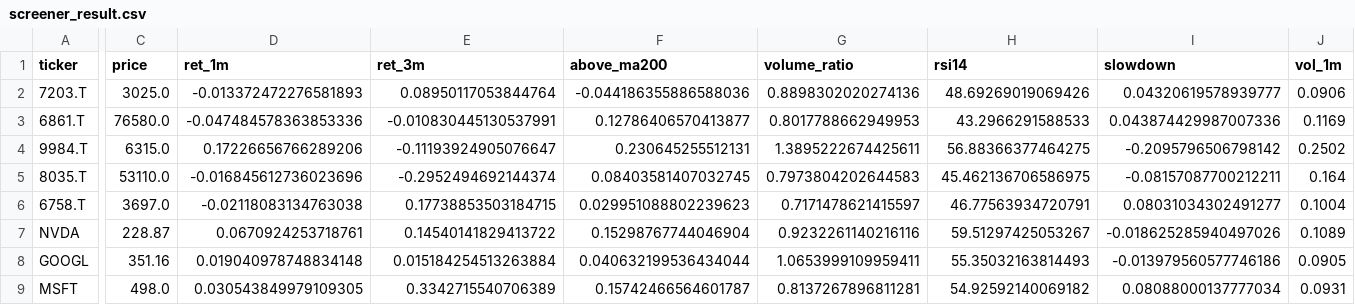
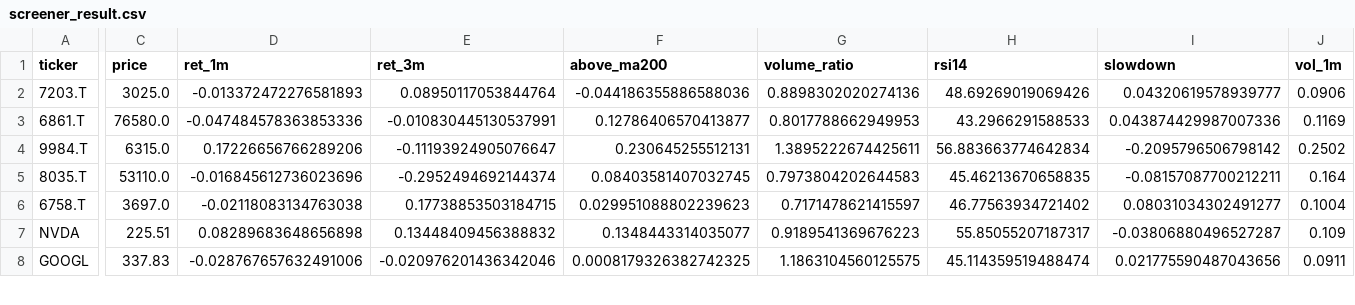
Before and after one commit to mr1kymt-debug/mainichi-ranking, a CSV file: screener_result.csv, drawn as a sheet; only a part is shown, gaps mark what is left out; removed rows and columns are numbered as before the commit, all else as after; rows hold the shown columns only; the diff covers the shown part only; the diff names each change by its address in the sheet, - before the commit and + after, or states it on an @@ line.

```diff
--- a/screener_result.csv
+++ b/screener_result.csv
-H4 (rsi14): 56.88366377464275
+H4 (rsi14): 56.883663774642834
-H5 (rsi14): 45.462136706586975
+H5 (rsi14): 45.46213670658835
-H6 (rsi14): 46.77563934720791
+H6 (rsi14): 46.77563934721402
-C7 (price): 228.87
+C7 (price): 225.51
-D7 (ret_1m): 0.0670924253718761
+D7 (ret_1m): 0.08289683648656898
-E7 (ret_3m): 0.14540141829413722
+E7 (ret_3m): 0.13448409456388832
-F7 (above_ma200): 0.15298767744046904
+F7 (above_ma200): 0.1348443314035077
-G7 (volume_ratio): 0.9232261140216116
+G7 (volume_ratio): 0.9189541369676223
-H7 (rsi14): 59.51297425053267
+H7 (rsi14): 55.85055207187317
-I7 (slowdown): -0.018625285940497026
+I7 (slowdown): -0.03806880496527287
-J7 (vol_1m): 0.1089
+J7 (vol_1m): 0.109
-C8 (price): 351.16
+C8 (price): 337.83
-D8 (ret_1m): 0.019040978748834148
+D8 (ret_1m): -0.028767657632491006
-E8 (ret_3m): 0.015184254513263884
+E8 (ret_3m): -0.020976201436342046
-F8 (above_ma200): 0.040632199536434044
+F8 (above_ma200): 0.0008179326382742325
-G8 (volume_ratio): 1.0653999109959411
+G8 (volume_ratio): 1.1863104560125575
-H8 (rsi14): 55.35032163814493
+H8 (rsi14): 45.114359519488474
-I8 (slowdown): -0.013979560577746186
+I8 (slowdown): 0.021775590487043656
-J8 (vol_1m): 0.0905
+J8 (vol_1m): 0.0911
-row 9: MSFT | 498.0 | 0.030543849979109305 | 0.3342715540706389 | 0.15742466564601787 | 0.8137267896811281 | 54.92592140069182 | 0.08088000137777034 | 0.0931
```
Also changed, not shown: 1 added row and 47 edited cells elsewhere in this file, 1 other file.
